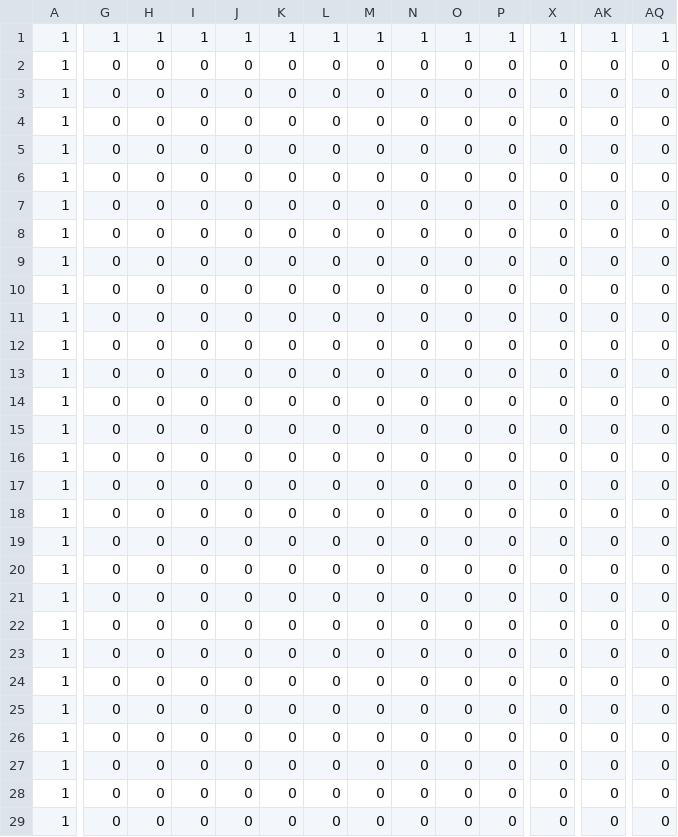
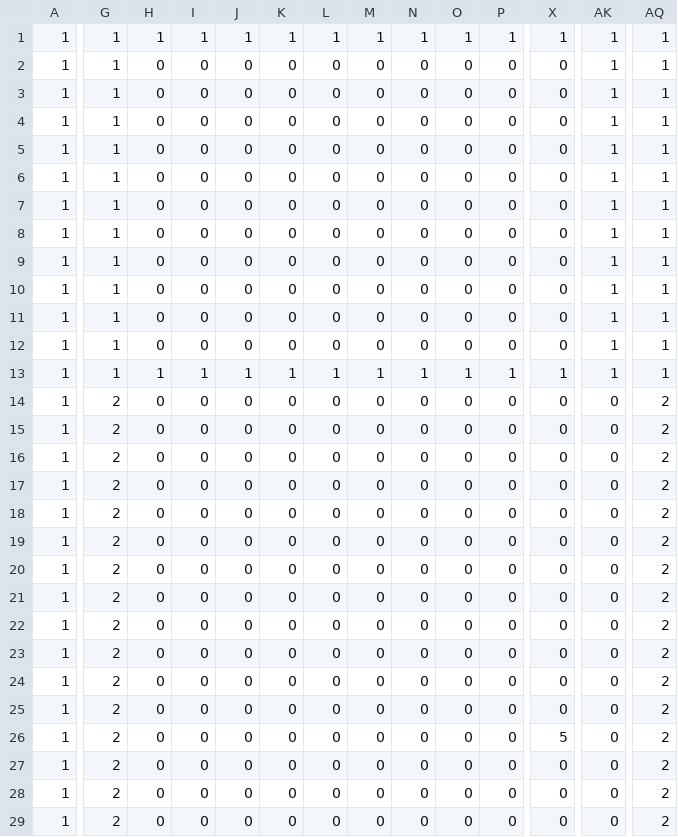
Before and after one commit to kefung2/CSC413, a CSV file: TankWarsGame/Resource/TankMap.csv, drawn as a sheet; only a part is shown, gaps mark what is left out; the diff covers the shown part only; the diff names each change by its address in the sheet, - before the commit and + after, or states it on an @@ line.

```diff
--- a/TankWarsGame/Resource/TankMap.csv
+++ b/TankWarsGame/Resource/TankMap.csv
-G2:G13: 0
+G2:G13: 1
-AK2:AK13: 0
+AK2:AK13: 1
-AQ2:AQ13: 0
+AQ2:AQ13: 1
-H13: 0
+H13: 1
-I13: 0
+I13: 1
-J13: 0
+J13: 1
-K13: 0
+K13: 1
-L13: 0
+L13: 1
-M13: 0
+M13: 1
-N13: 0
+N13: 1
-O13: 0
+O13: 1
-P13: 0
+P13: 1
-X13: 0
+X13: 1
-G14:G29: 0
+G14:G29: 2
-AQ14:AQ29: 0
+AQ14:AQ29: 2
-X26: 0
+X26: 5
```
Also changed, not shown: 81 edited cells elsewhere in this file, TankWarsGame/out/production/TankWarsGame/TankMap.csv, 16 other files.
